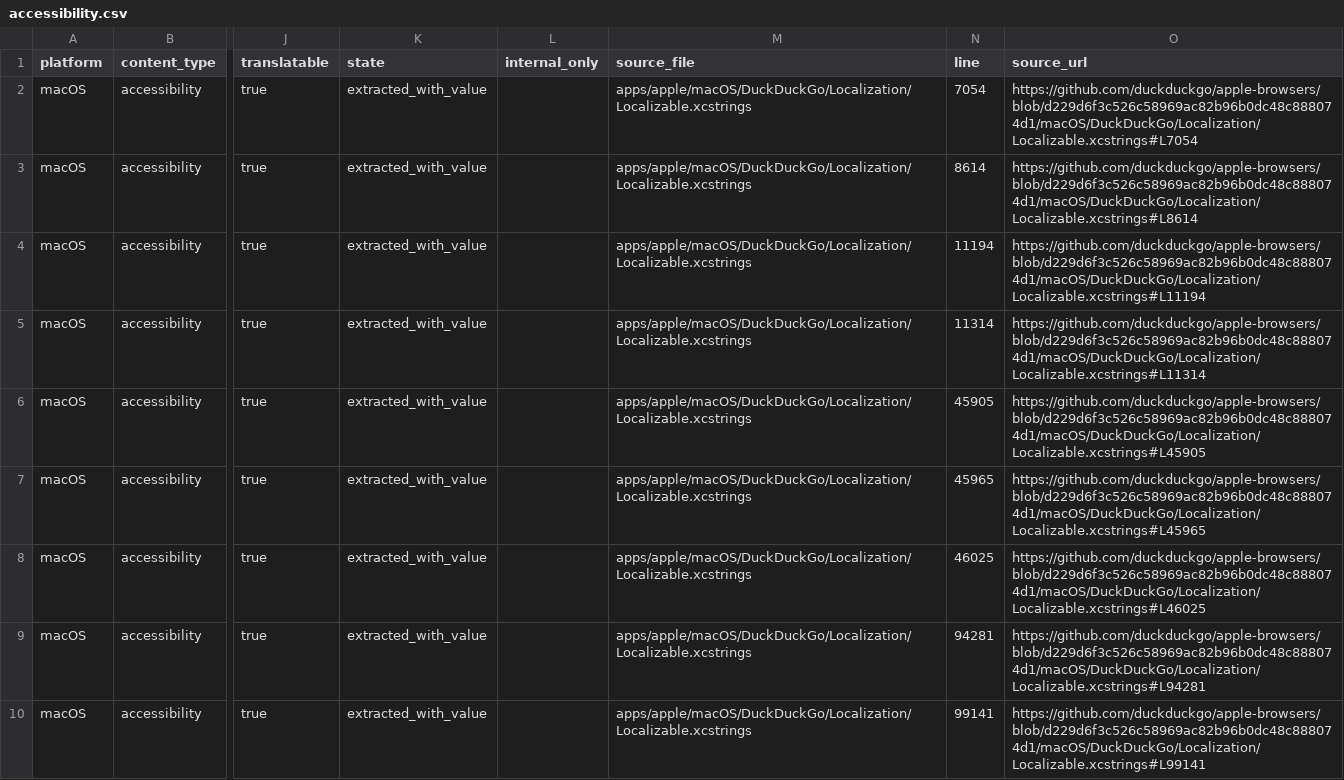
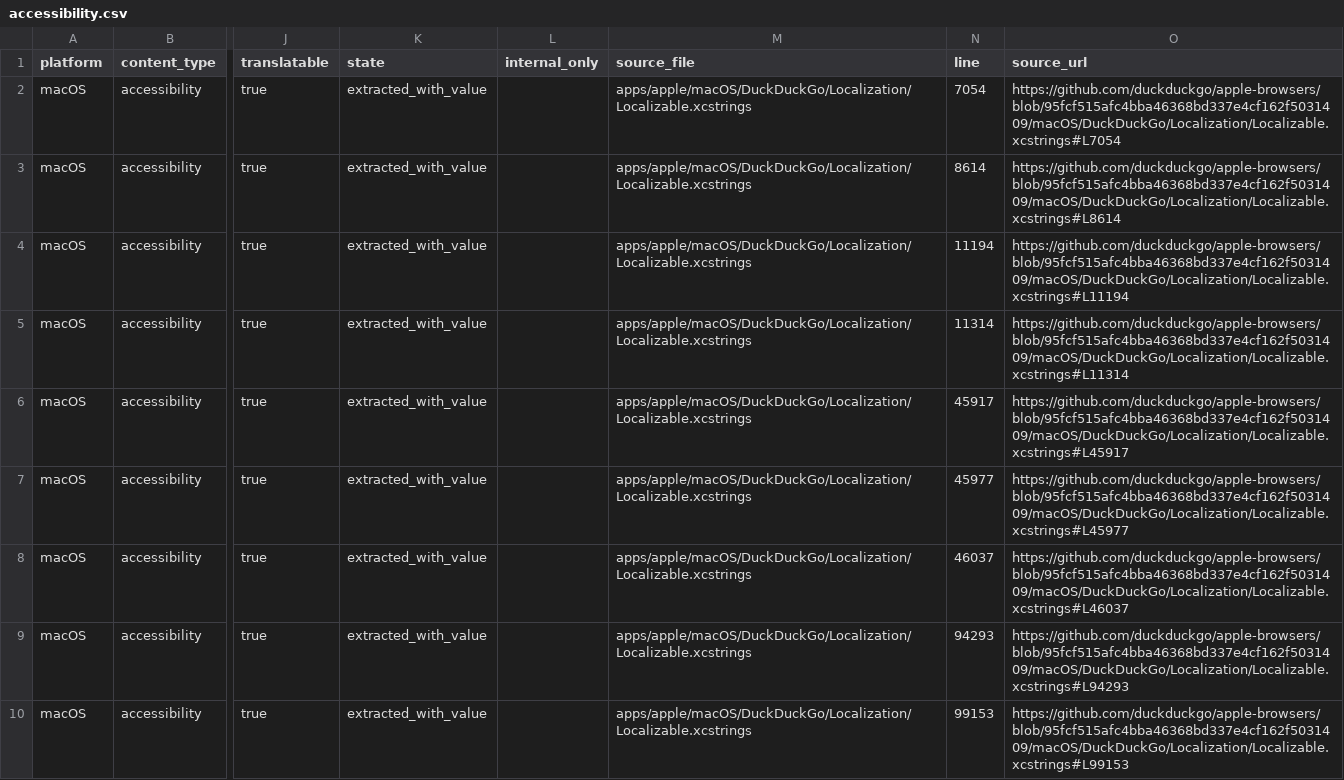
Before and after one commit to duckduckgo/product-copy, a CSV file: strings/macos/accessibility.csv, drawn as a sheet; only a part is shown, gaps mark what is left out; the diff covers the shown part only; the diff names each change by its address in the sheet, - before the commit and + after, or states it on an @@ line.

```diff
--- a/strings/macos/accessibility.csv
+++ b/strings/macos/accessibility.csv
-O2 (source_url): https://github.com/duckduckgo/apple-browsers/blob/d229d6f3c526c58969ac82b96b0dc48c888074d1/macOS/DuckDuckGo/Localization/Localizable.xcstrings#L7054
+O2 (source_url): https://github.com/duckduckgo/apple-browsers/blob/95fcf515afc4bba46368bd337e4cf162f5031409/macOS/DuckDuckGo/Localization/Localizable.xcstrings#L7054
-O3 (source_url): https://github.com/duckduckgo/apple-browsers/blob/d229d6f3c526c58969ac82b96b0dc48c888074d1/macOS/DuckDuckGo/Localization/Localizable.xcstrings#L8614
+O3 (source_url): https://github.com/duckduckgo/apple-browsers/blob/95fcf515afc4bba46368bd337e4cf162f5031409/macOS/DuckDuckGo/Localization/Localizable.xcstrings#L8614
-O4 (source_url): https://github.com/duckduckgo/apple-browsers/blob/d229d6f3c526c58969ac82b96b0dc48c888074d1/macOS/DuckDuckGo/Localization/Localizable.xcstrings#L11194
+O4 (source_url): https://github.com/duckduckgo/apple-browsers/blob/95fcf515afc4bba46368bd337e4cf162f5031409/macOS/DuckDuckGo/Localization/Localizable.xcstrings#L11194
-O5 (source_url): https://github.com/duckduckgo/apple-browsers/blob/d229d6f3c526c58969ac82b96b0dc48c888074d1/macOS/DuckDuckGo/Localization/Localizable.xcstrings#L11314
+O5 (source_url): https://github.com/duckduckgo/apple-browsers/blob/95fcf515afc4bba46368bd337e4cf162f5031409/macOS/DuckDuckGo/Localization/Localizable.xcstrings#L11314
-N6 (line): 45905
+N6 (line): 45917
-O6 (source_url): https://github.com/duckduckgo/apple-browsers/blob/d229d6f3c526c58969ac82b96b0dc48c888074d1/macOS/DuckDuckGo/Localization/Localizable.xcstrings#L45905
+O6 (source_url): https://github.com/duckduckgo/apple-browsers/blob/95fcf515afc4bba46368bd337e4cf162f5031409/macOS/DuckDuckGo/Localization/Localizable.xcstrings#L45917
-N7 (line): 45965
+N7 (line): 45977
-O7 (source_url): https://github.com/duckduckgo/apple-browsers/blob/d229d6f3c526c58969ac82b96b0dc48c888074d1/macOS/DuckDuckGo/Localization/Localizable.xcstrings#L45965
+O7 (source_url): https://github.com/duckduckgo/apple-browsers/blob/95fcf515afc4bba46368bd337e4cf162f5031409/macOS/DuckDuckGo/Localization/Localizable.xcstrings#L45977
-N8 (line): 46025
+N8 (line): 46037
-O8 (source_url): https://github.com/duckduckgo/apple-browsers/blob/d229d6f3c526c58969ac82b96b0dc48c888074d1/macOS/DuckDuckGo/Localization/Localizable.xcstrings#L46025
+O8 (source_url): https://github.com/duckduckgo/apple-browsers/blob/95fcf515afc4bba46368bd337e4cf162f5031409/macOS/DuckDuckGo/Localization/Localizable.xcstrings#L46037
-N9 (line): 94281
+N9 (line): 94293
-O9 (source_url): https://github.com/duckduckgo/apple-browsers/blob/d229d6f3c526c58969ac82b96b0dc48c888074d1/macOS/DuckDuckGo/Localization/Localizable.xcstrings#L94281
+O9 (source_url): https://github.com/duckduckgo/apple-browsers/blob/95fcf515afc4bba46368bd337e4cf162f5031409/macOS/DuckDuckGo/Localization/Localizable.xcstrings#L94293
-N10 (line): 99141
+N10 (line): 99153
-O10 (source_url): https://github.com/duckduckgo/apple-browsers/blob/d229d6f3c526c58969ac82b96b0dc48c888074d1/macOS/DuckDuckGo/Localization/Localizable.xcstrings#L99141
+O10 (source_url): https://github.com/duckduckgo/apple-browsers/blob/95fcf515afc4bba46368bd337e4cf162f5031409/macOS/DuckDuckGo/Localization/Localizable.xcstrings#L99153
```
Also changed, not shown: 3 added rows and 10 edited cells elsewhere in this file, strings/ios/body.csv, strings/ios/buttons.csv, 36 other files.
